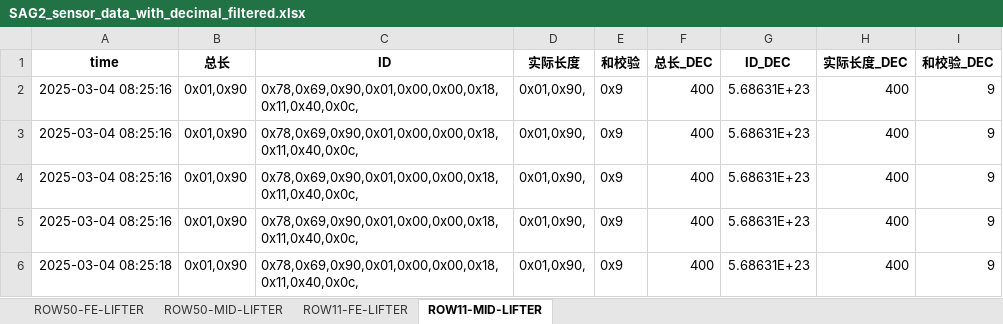
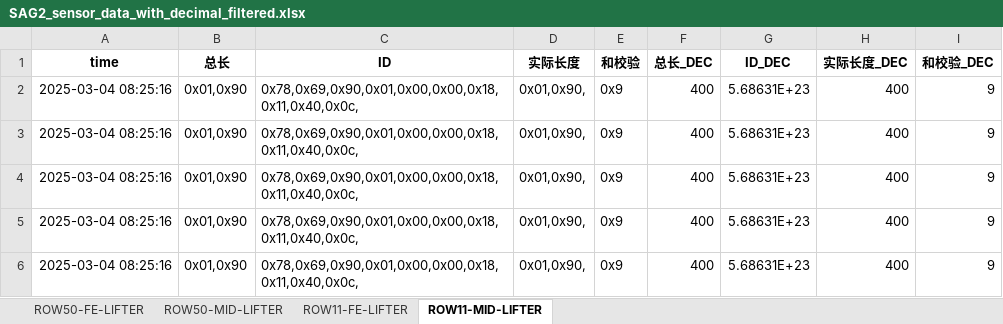
Before and after one commit to weichencsu/ammanexperiment, an Excel workbook: sensorCSV/SAG2_sensor_data_with_decimal_filtered.xlsx, sheet ROW11-MID-LIFTER, drawn as a sheet; only a part is shown; the shorter side is filled out with more unchanged rows; values as stored, in another font and other column widths than the file's, no borders; the diff covers the shown part only; the diff names each change by its address in the sheet, - before the commit and + after, or states it on an @@ line.

```diff
--- a/sensorCSV/SAG2_sensor_data_with_decimal_filtered.xlsx (sheet ROW11-MID-LIFTER)
+++ b/sensorCSV/SAG2_sensor_data_with_decimal_filtered.xlsx (sheet ROW11-MID-LIFTER)
+row 6: 2025-03-04 08:25:16 | 0x01,0x90 | 0x78,0x69,0x90,0x01,0x00,0x00,0x18,0x11,0x40,0x0c, | 0x01,0x90, | 0x9 | 400 | 5.68631E+23 | 400 | 9
```
Also changed, not shown: 65 added rows elsewhere in this sheet, sheet ROW11-FE-LIFTER, sheet ROW50-MID-LIFTER, sheet ROW50-FE-LIFTER.
